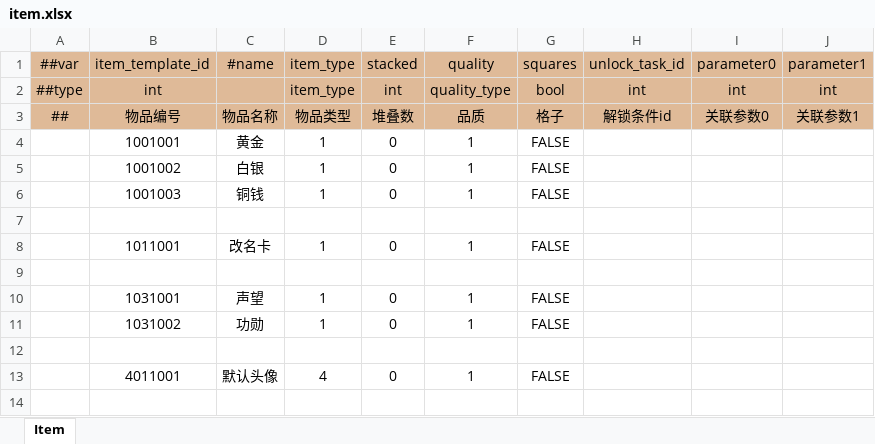
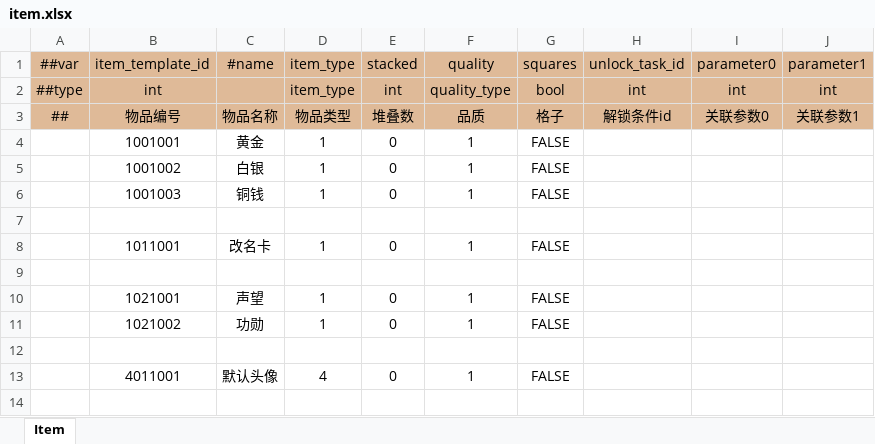
Before and after one commit to WuyangPeng/celeritas, an Excel workbook: data/config/luban/config/general/item.xlsx, sheet Item, drawn as a sheet; only a part is shown; values as stored, in another font and other column widths than the file's, no borders; conditional formats not drawn; the diff names each change by its address in the sheet, - before the commit and + after, or states it on an @@ line.

```diff
--- a/data/config/luban/config/general/item.xlsx (sheet Item)
+++ b/data/config/luban/config/general/item.xlsx (sheet Item)
-B10 (item_template_id): 1031001
+B10 (item_template_id): 1021001
-B11 (item_template_id): 1031002
+B11 (item_template_id): 1021002
```
